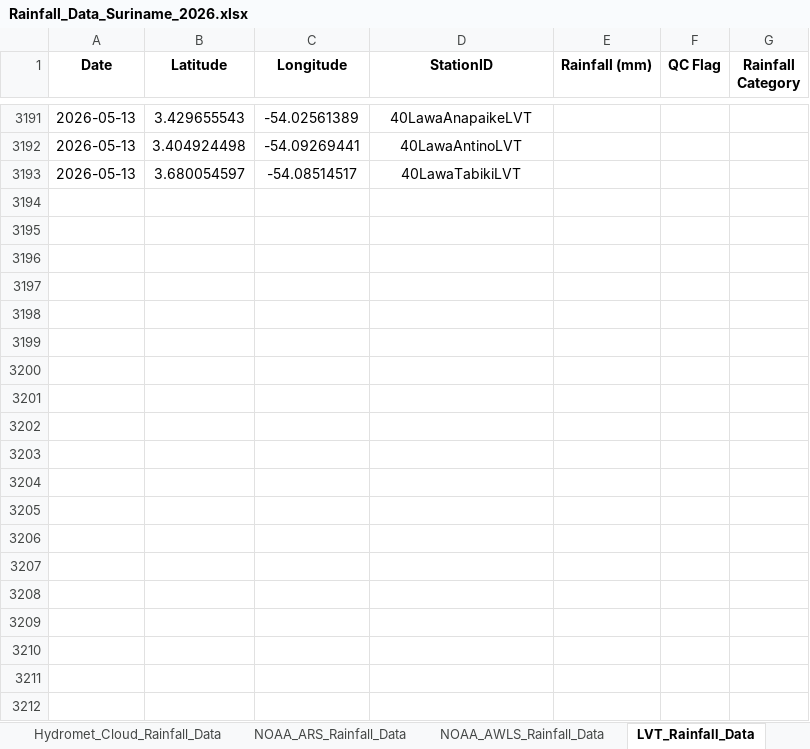
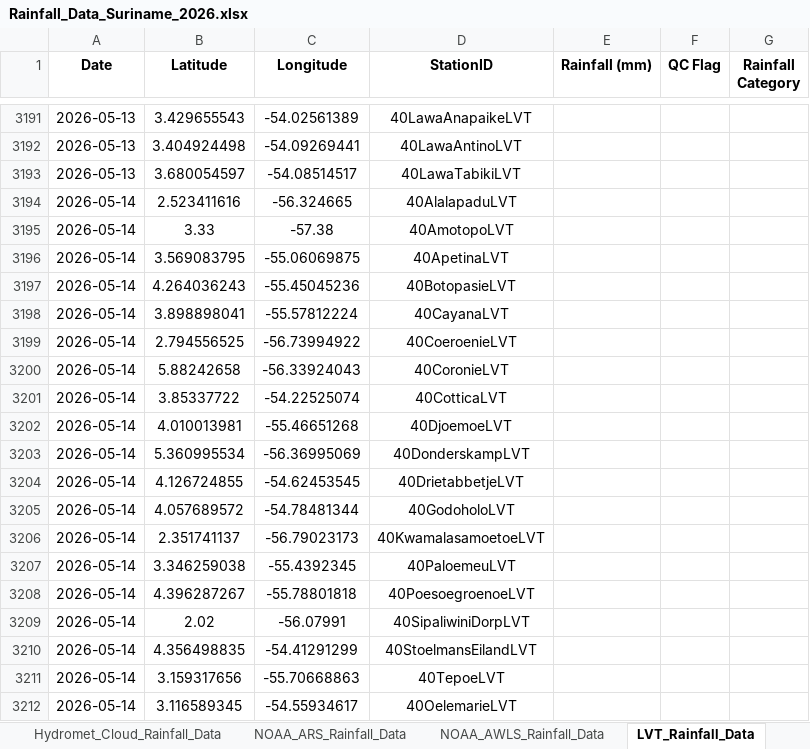
Before and after one commit to Felicia123-prog/suriname-climate-hazard-map, an Excel workbook: data/rainfall/Rainfall_Data_Suriname_2026.xlsx, sheet LVT_Rainfall_Data, drawn as a sheet; only a part is shown, gaps mark what is left out; values as stored, in another font and other column widths than the file's, no borders; the diff covers the shown part only; the diff names each change by its address in the sheet, - before the commit and + after, or states it on an @@ line.

```diff
--- a/data/rainfall/Rainfall_Data_Suriname_2026.xlsx (sheet LVT_Rainfall_Data)
+++ b/data/rainfall/Rainfall_Data_Suriname_2026.xlsx (sheet LVT_Rainfall_Data)
+row 3194: 2026-05-14 | 2.523411616 | -56.324665 | 40AlalapaduLVT
+row 3195: 2026-05-14 | 3.33 | -57.38 | 40AmotopoLVT
+row 3196: 2026-05-14 | 3.569083795 | -55.06069875 | 40ApetinaLVT
+row 3197: 2026-05-14 | 4.264036243 | -55.45045236 | 40BotopasieLVT
+row 3198: 2026-05-14 | 3.898898041 | -55.57812224 | 40CayanaLVT
+row 3199: 2026-05-14 | 2.794556525 | -56.73994922 | 40CoeroenieLVT
+row 3200: 2026-05-14 | 5.88242658 | -56.33924043 | 40CoronieLVT
+row 3201: 2026-05-14 | 3.85337722 | -54.22525074 | 40CotticaLVT
+row 3202: 2026-05-14 | 4.010013981 | -55.46651268 | 40DjoemoeLVT
+row 3203: 2026-05-14 | 5.360995534 | -56.36995069 | 40DonderskampLVT
+row 3204: 2026-05-14 | 4.126724855 | -54.62453545 | 40DrietabbetjeLVT
+row 3205: 2026-05-14 | 4.057689572 | -54.78481344 | 40GodoholoLVT
+row 3206: 2026-05-14 | 2.351741137 | -56.79023173 | 40KwamalasamoetoeLVT
+row 3207: 2026-05-14 | 3.346259038 | -55.4392345 | 40PaloemeuLVT
+row 3208: 2026-05-14 | 4.396287267 | -55.78801818 | 40PoesoegroenoeLVT
+row 3209: 2026-05-14 | 2.02 | -56.07991 | 40SipaliwiniDorpLVT
+row 3210: 2026-05-14 | 4.356498835 | -54.41291299 | 40StoelmansEilandLVT
+row 3211: 2026-05-14 | 3.159317656 | -55.70668863 | 40TepoeLVT
+row 3212: 2026-05-14 | 3.116589345 | -54.55934617 | 40OelemarieLVT
```
Also changed, not shown: 269 added rows and 178 edited cells elsewhere in this sheet, sheet Hydromet_Cloud_Rainfall_Data, sheet NOAA_ARS_Rainfall_Data, sheet Volunteer_Rainfal_Data, sheet NOAA_AWLS_Rainfall_Data.
